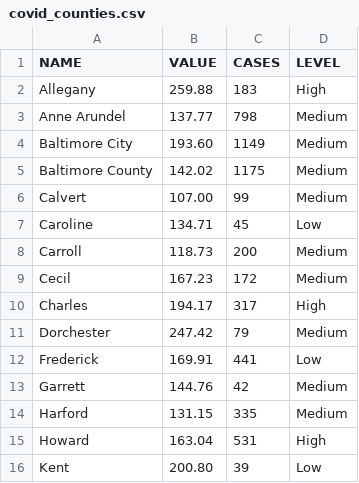
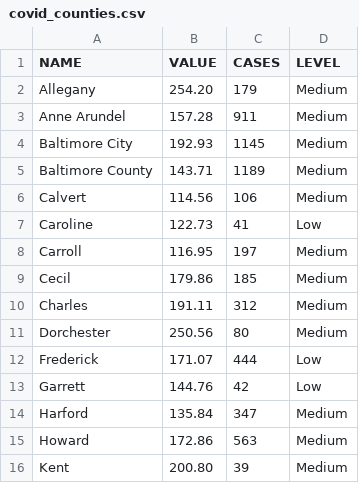
Before and after one commit to ngelbard/CNS, a CSV file: covid_counties.csv, drawn as a sheet; only a part is shown; the diff covers the shown part only.

```diff
--- a/covid_counties.csv
+++ b/covid_counties.csv
@@ -1,16 +1,16 @@
 NAME,VALUE,CASES,LEVEL
-Allegany,259.88,183,High
-Anne Arundel,137.77,798,Medium
-Baltimore City,193.60,1149,Medium
-Baltimore County,142.02,1175,Medium
-Calvert,107.00,99,Medium
-Caroline,134.71,45,Low
-Carroll,118.73,200,Medium
-Cecil,167.23,172,Medium
-Charles,194.17,317,High
-Dorchester,247.42,79,Medium
-Frederick,169.91,441,Low
-Garrett,144.76,42,Medium
-Harford,131.15,335,Medium
-Howard,163.04,531,High
-Kent,200.80,39,Low
+Allegany,254.20,179,Medium
+Anne Arundel,157.28,911,Medium
+Baltimore City,192.93,1145,Medium
+Baltimore County,143.71,1189,Medium
+Calvert,114.56,106,Medium
+Caroline,122.73,41,Low
+Carroll,116.95,197,Medium
+Cecil,179.86,185,Medium
+Charles,191.11,312,Medium
+Dorchester,250.56,80,Medium
+Frederick,171.07,444,Low
+Garrett,144.76,42,Low
+Harford,135.84,347,Medium
+Howard,172.86,563,Medium
+Kent,200.80,39,Medium
```
Also changed, not shown: 21 edited cells elsewhere in this file.
